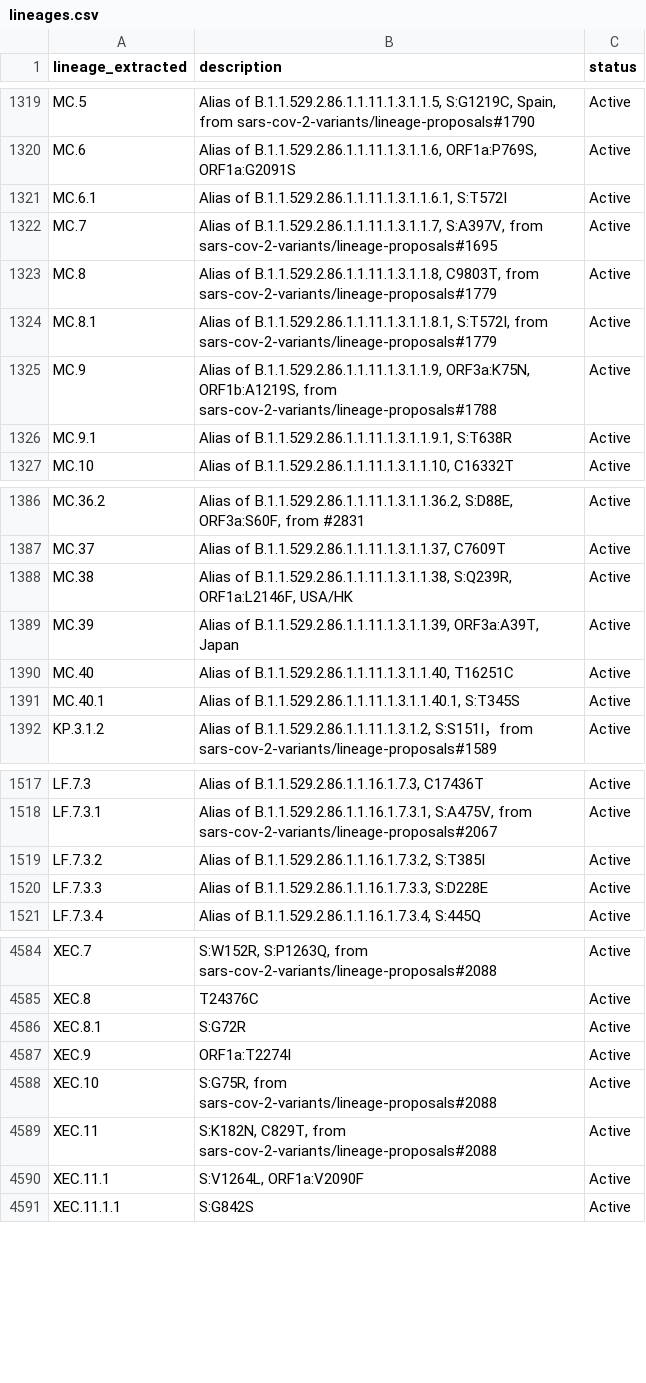
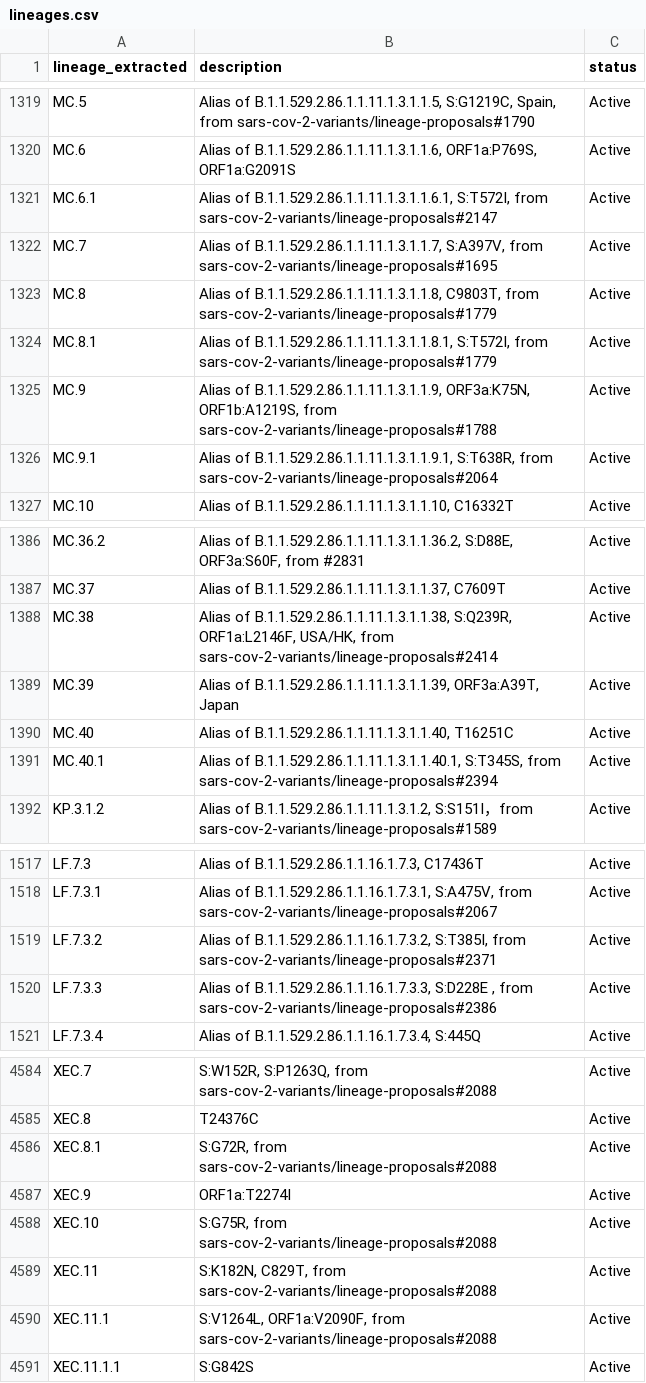
Before and after one commit to NW-PaGe/lineage_classifications, a CSV file: data/lineages.csv, drawn as a sheet; only a part is shown, gaps mark what is left out; the diff covers the shown part only.

Commit message:
Commit from GitHub Actions (Lineages Pipeline)

```diff
--- a/data/lineages.csv
+++ b/data/lineages.csv
@@ -1320,3 +1320,3 @@ MC.5,"Alias of B.1.1.529.2.86.1.1.11.1.3.1.1.5, S:G1219C, Spain, from sars-cov-2
 MC.6,"Alias of B.1.1.529.2.86.1.1.11.1.3.1.1.6, ORF1a:P769S, ORF1a:G2091S",Active
-MC.6.1,"Alias of B.1.1.529.2.86.1.1.11.1.3.1.1.6.1, S:T572I",Active
+MC.6.1,"Alias of B.1.1.529.2.86.1.1.11.1.3.1.1.6.1, S:T572I, from sars-cov-2-variants/lineage-proposals#2147",Active
 MC.7,"Alias of B.1.1.529.2.86.1.1.11.1.3.1.1.7, S:A397V, from sars-cov-2-variants/lineage-proposals#1695",Active
@@ -1325,3 +1325,3 @@ MC.8.1,"Alias of B.1.1.529.2.86.1.1.11.1.3.1.1.8.1, S:T572I, from sars-cov-2-var
 MC.9,"Alias of B.1.1.529.2.86.1.1.11.1.3.1.1.9, ORF3a:K75N, ORF1b:A1219S, from sars-cov-2-variants/lineage-proposals#1788",Active
-MC.9.1,"Alias of B.1.1.529.2.86.1.1.11.1.3.1.1.9.1, S:T638R",Active
+MC.9.1,"Alias of B.1.1.529.2.86.1.1.11.1.3.1.1.9.1, S:T638R, from sars-cov-2-variants/lineage-proposals#2064",Active
 MC.10,"Alias of B.1.1.529.2.86.1.1.11.1.3.1.1.10, C16332T",Active
@@ -1387,6 +1387,6 @@ MC.36.2,"Alias of B.1.1.529.2.86.1.1.11.1.3.1.1.36.2, S:D88E, ORF3a:S60F, from #
 MC.37,"Alias of B.1.1.529.2.86.1.1.11.1.3.1.1.37, C7609T",Active
-MC.38,"Alias of B.1.1.529.2.86.1.1.11.1.3.1.1.38, S:Q239R, ORF1a:L2146F, USA/HK",Active
+MC.38,"Alias of B.1.1.529.2.86.1.1.11.1.3.1.1.38, S:Q239R, ORF1a:L2146F, USA/HK, from sars-cov-2-variants/lineage-proposals#2414",Active
 MC.39,"Alias of B.1.1.529.2.86.1.1.11.1.3.1.1.39, ORF3a:A39T, Japan",Active
 MC.40,"Alias of B.1.1.529.2.86.1.1.11.1.3.1.1.40, T16251C",Active
-MC.40.1,"Alias of B.1.1.529.2.86.1.1.11.1.3.1.1.40.1, S:T345S",Active
+MC.40.1,"Alias of B.1.1.529.2.86.1.1.11.1.3.1.1.40.1, S:T345S, from sars-cov-2-variants/lineage-proposals#2394",Active
 KP.3.1.2,"Alias of B.1.1.529.2.86.1.1.11.1.3.1.2, S:S151I，from sars-cov-2-variants/lineage-proposals#1589",Active
@@ -1518,4 +1518,4 @@ LF.7.3,"Alias of B.1.1.529.2.86.1.1.16.1.7.3, C17436T",Active
 LF.7.3.1,"Alias of B.1.1.529.2.86.1.1.16.1.7.3.1, S:A475V, from sars-cov-2-variants/lineage-proposals#2067",Active
-LF.7.3.2,"Alias of B.1.1.529.2.86.1.1.16.1.7.3.2, S:T385I",Active
-LF.7.3.3,"Alias of B.1.1.529.2.86.1.1.16.1.7.3.3, S:D228E ",Active
+LF.7.3.2,"Alias of B.1.1.529.2.86.1.1.16.1.7.3.2, S:T385I, from sars-cov-2-variants/lineage-proposals#2371",Active
+LF.7.3.3,"Alias of B.1.1.529.2.86.1.1.16.1.7.3.3, S:D228E , from sars-cov-2-variants/lineage-proposals#2386",Active
 LF.7.3.4,"Alias of B.1.1.529.2.86.1.1.16.1.7.3.4, S:445Q ",Active
@@ -4585,3 +4585,3 @@ XEC.7,"S:W152R, S:P1263Q, from sars-cov-2-variants/lineage-proposals#2088",Activ
 XEC.8,T24376C,Active
-XEC.8.1,S:G72R,Active
+XEC.8.1,"S:G72R, from sars-cov-2-variants/lineage-proposals#2088",Active
 XEC.9,ORF1a:T2274I,Active
@@ -4589,3 +4589,3 @@ XEC.10,"S:G75R, from sars-cov-2-variants/lineage-proposals#2088",Active
 XEC.11,"S:K182N, C829T, from sars-cov-2-variants/lineage-proposals#2088",Active
-XEC.11.1,"S:V1264L, ORF1a:V2090F",Active
+XEC.11.1,"S:V1264L, ORF1a:V2090F, from sars-cov-2-variants/lineage-proposals#2088",Active
 XEC.11.1.1,S:G842S,Active
```
Also changed, not shown: 1 added row and 33 edited cells elsewhere in this file.
